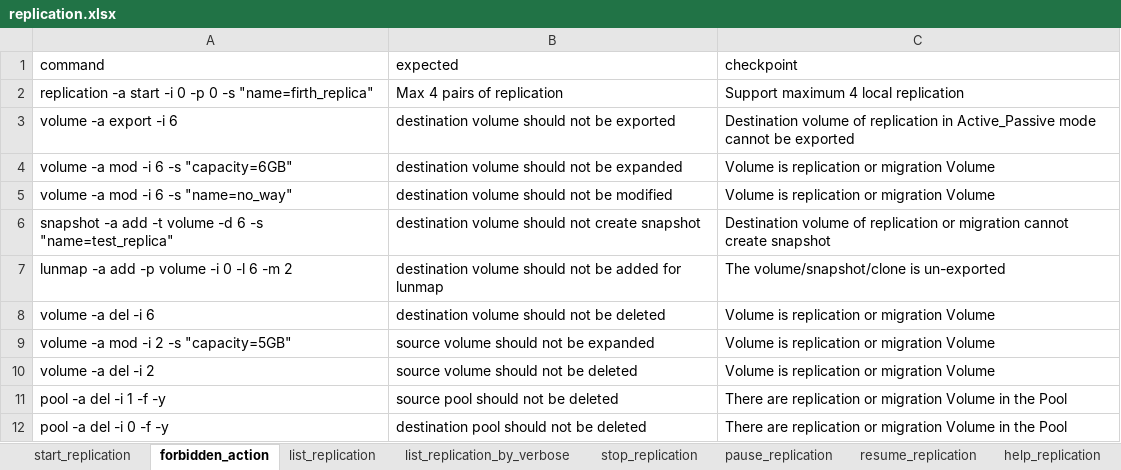
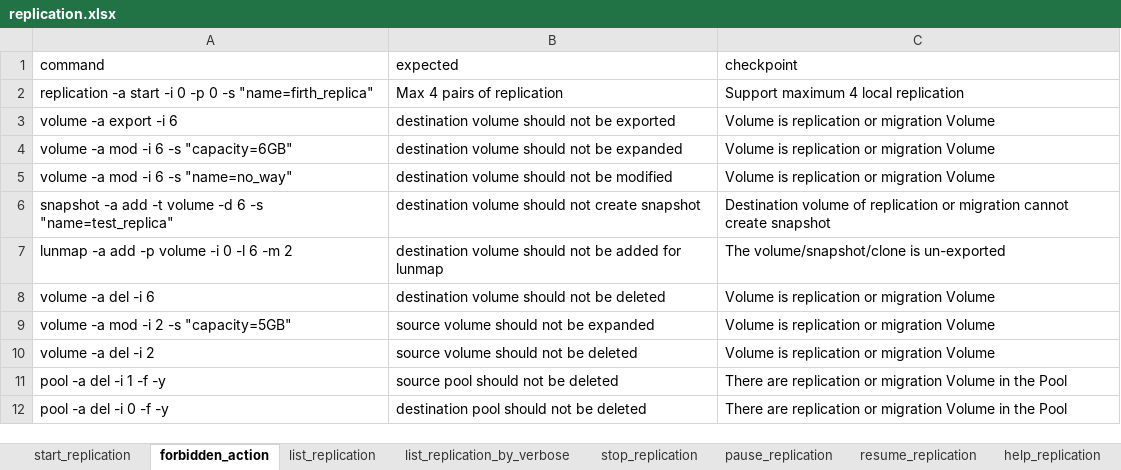
Before and after one commit to FengZiQ/cli, an Excel workbook: data/replication.xlsx, sheet forbidden_action, drawn as a sheet; values as stored, in another font and other column widths than the file's, no borders; the diff names each change by its address in the sheet, - before the commit and + after, or states it on an @@ line.

```diff
--- a/data/replication.xlsx (sheet forbidden_action)
+++ b/data/replication.xlsx (sheet forbidden_action)
-C3 (checkpoint): Destination volume of replication in Active_Passive mode cannot be exported
+C3 (checkpoint): Volume is replication or migration Volume
```
Also changed, not shown: data/migrate.xlsx, 5 other files.
